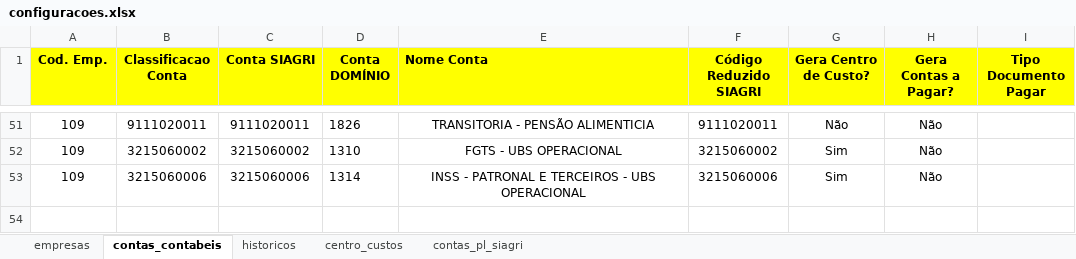
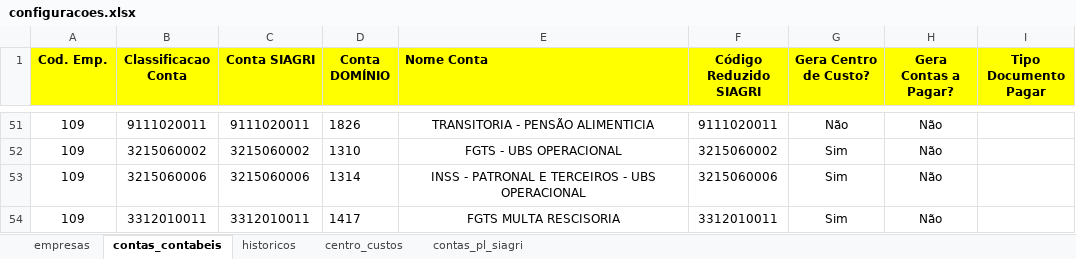
Before and after one commit to ElderVivot/integracao_dominio_x_siagri, an Excel workbook: configuracoes.xlsx, sheet contas_contabeis, drawn as a sheet; only a part is shown, gaps mark what is left out; values as stored, in another font and other column widths than the file's, no borders; the diff names each change by its address in the sheet, - before the commit and + after, or states it on an @@ line.

```diff
--- a/configuracoes.xlsx (sheet contas_contabeis)
+++ b/configuracoes.xlsx (sheet contas_contabeis)
+row 54: 109 | 3312010011 | 3312010011 | 1417 | FGTS MULTA RESCISORIA | 3312010011 | Sim | Não
```
Also changed, not shown: 9 other files.
